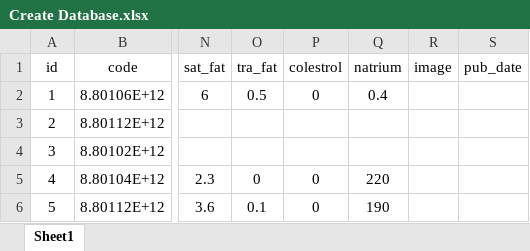
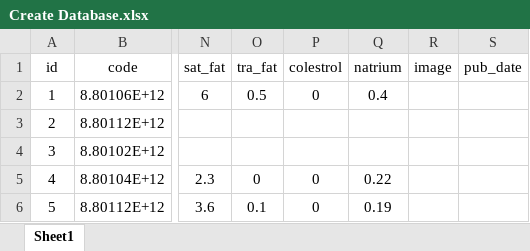
Before and after one commit to lmh0812/hackathon_project, an Excel workbook: Create Database.xlsx, sheet Sheet1, drawn as a sheet; only a part is shown, gaps mark what is left out; values as stored, in another font and other column widths than the file's, no borders; the diff names each change by its address in the sheet, - before the commit and + after, or states it on an @@ line.

```diff
--- a/Create Database.xlsx (sheet Sheet1)
+++ b/Create Database.xlsx (sheet Sheet1)
-Q5 (natrium): 220
+Q5 (natrium): 0.22
-Q6 (natrium): 190
+Q6 (natrium): 0.19
```
Also changed, not shown: 11 other files.
